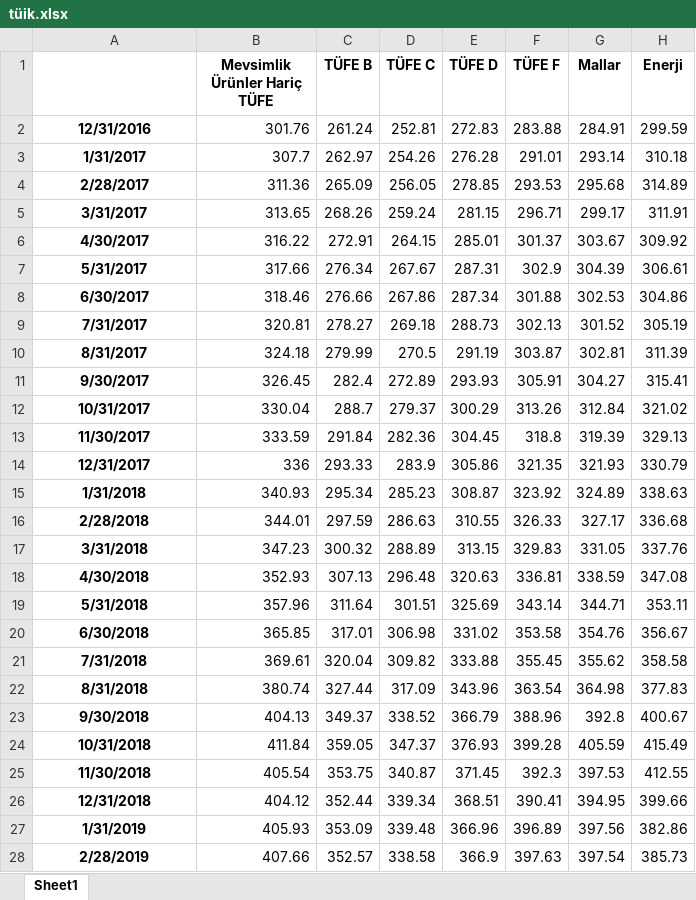
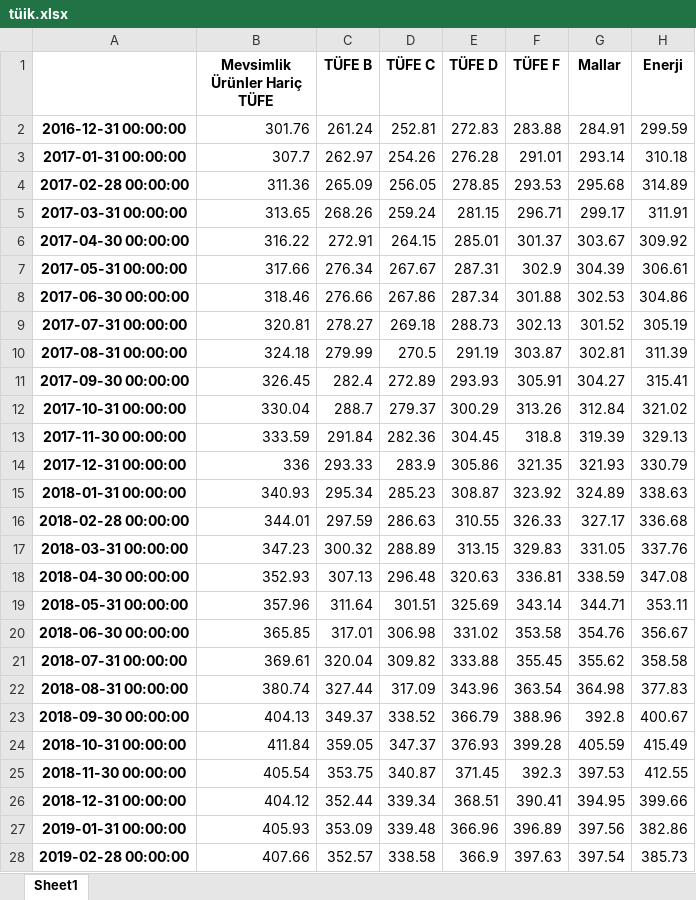
Before and after one commit to kaboya19/web-tufe-streamlit, an Excel workbook: tüik.xlsx, sheet Sheet1, drawn as a sheet; only a part is shown; values as stored, in another font and other column widths than the file's, no borders; the diff covers the shown part only; the diff names each change by its address in the sheet, - before the commit and + after, or states it on an @@ line.

```diff
--- a/tüik.xlsx (sheet Sheet1)
+++ b/tüik.xlsx (sheet Sheet1)
-A2: 12/31/2016
+A2: 2016-12-31 00:00:00
-A3: 1/31/2017
+A3: 2017-01-31 00:00:00
-A4: 2/28/2017
+A4: 2017-02-28 00:00:00
-A5: 3/31/2017
+A5: 2017-03-31 00:00:00
-A6: 4/30/2017
+A6: 2017-04-30 00:00:00
-A7: 5/31/2017
+A7: 2017-05-31 00:00:00
-A8: 6/30/2017
+A8: 2017-06-30 00:00:00
-A9: 7/31/2017
+A9: 2017-07-31 00:00:00
-A10: 8/31/2017
+A10: 2017-08-31 00:00:00
-A11: 9/30/2017
+A11: 2017-09-30 00:00:00
-A12: 10/31/2017
+A12: 2017-10-31 00:00:00
-A13: 11/30/2017
+A13: 2017-11-30 00:00:00
-A14: 12/31/2017
+A14: 2017-12-31 00:00:00
-A15: 1/31/2018
+A15: 2018-01-31 00:00:00
-A16: 2/28/2018
+A16: 2018-02-28 00:00:00
-A17: 3/31/2018
+A17: 2018-03-31 00:00:00
-A18: 4/30/2018
+A18: 2018-04-30 00:00:00
-A19: 5/31/2018
+A19: 2018-05-31 00:00:00
-A20: 6/30/2018
+A20: 2018-06-30 00:00:00
-A21: 7/31/2018
+A21: 2018-07-31 00:00:00
-A22: 8/31/2018
+A22: 2018-08-31 00:00:00
-A23: 9/30/2018
+A23: 2018-09-30 00:00:00
-A24: 10/31/2018
+A24: 2018-10-31 00:00:00
-A25: 11/30/2018
+A25: 2018-11-30 00:00:00
-A26: 12/31/2018
+A26: 2018-12-31 00:00:00
-A27: 1/31/2019
+A27: 2019-01-31 00:00:00
-A28: 2/28/2019
+A28: 2019-02-28 00:00:00
```
Also changed, not shown: 108 edited cells elsewhere in this sheet, 2 other files.
